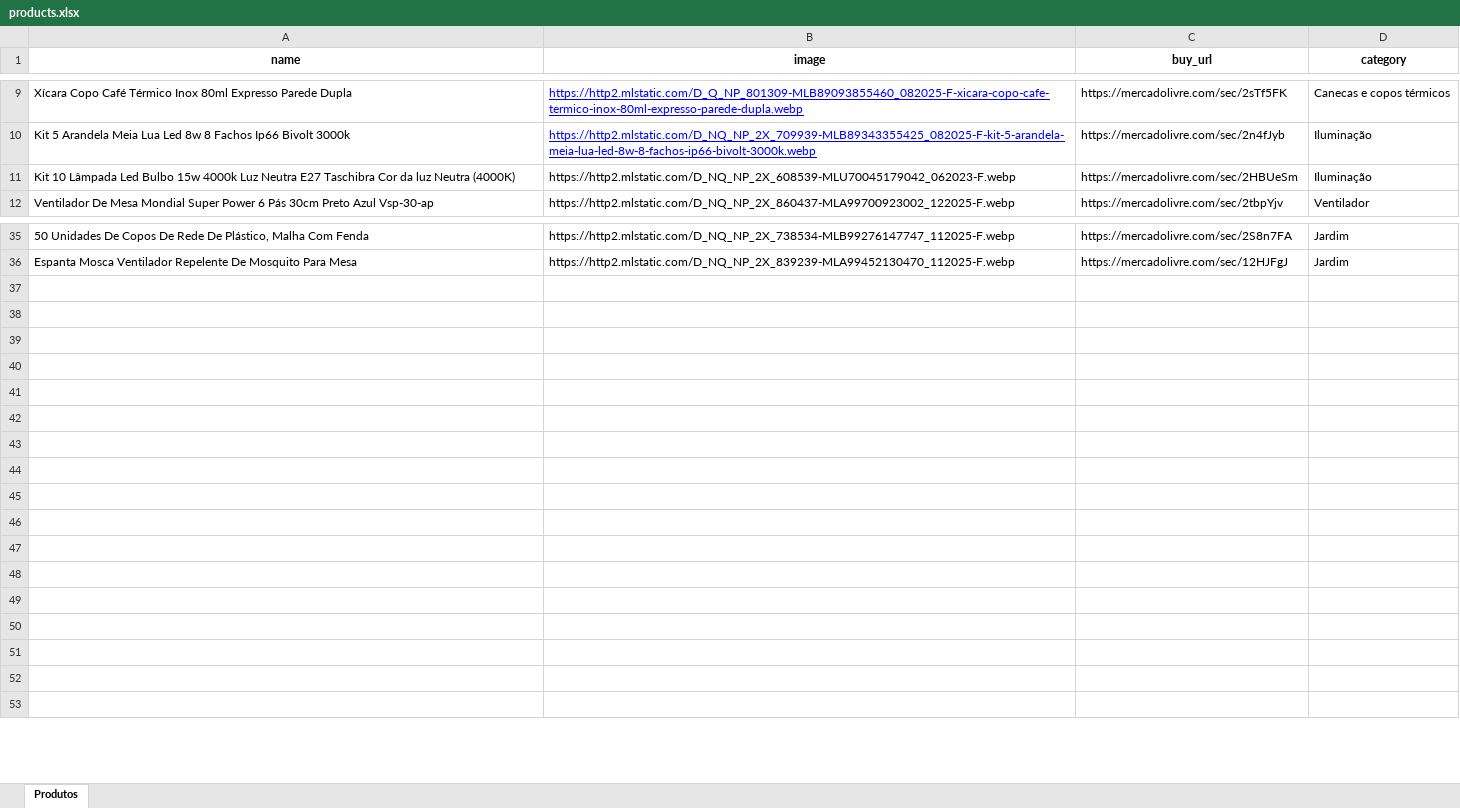
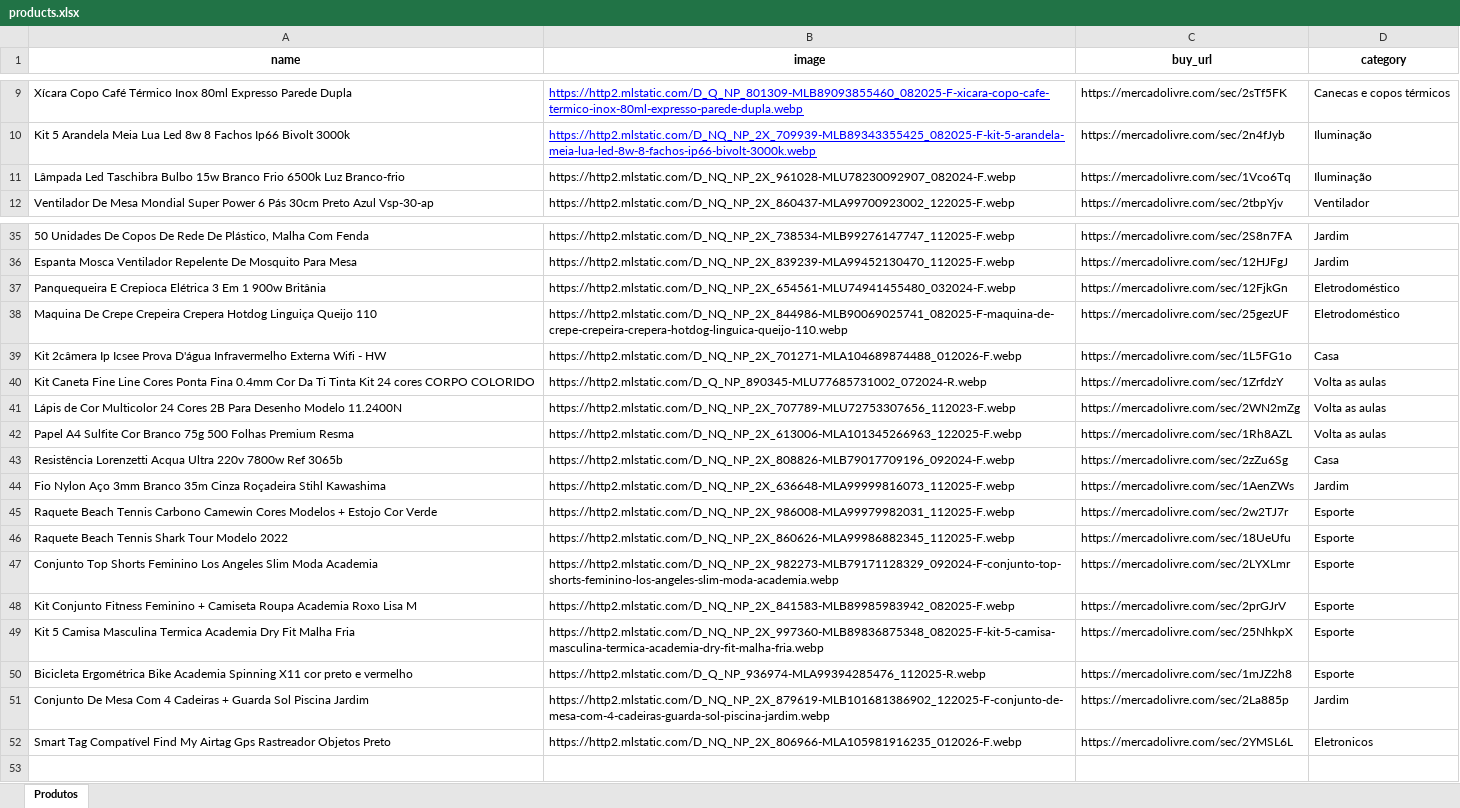
Before and after one commit to F3rnand083/Infinity-Ofertas, an Excel workbook: products.xlsx, sheet Produtos, drawn as a sheet; only a part is shown, gaps mark what is left out; values as stored, in another font and other column widths than the file's, no borders; charts and pictures not drawn; the diff names each change by its address in the sheet, - before the commit and + after, or states it on an @@ line.

Commit message:
Add files via upload

```diff
--- a/products.xlsx (sheet Produtos)
+++ b/products.xlsx (sheet Produtos)
-A11 (name): Kit 10 Lâmpada Led Bulbo 15w 4000k Luz Neutra E27 Taschibra Cor da luz Neutra (4000K)
+A11 (name): Lâmpada Led Taschibra Bulbo 15w Branco Frio 6500k Luz Branco-frio
-B11 (image): https://http2.mlstatic.com/D_NQ_NP_2X_608539-MLU70045179042_062023-F.webp
+B11 (image): https://http2.mlstatic.com/D_NQ_NP_2X_961028-MLU78230092907_082024-F.webp
-C11 (buy_url): https://mercadolivre.com/sec/2HBUeSm
+C11 (buy_url): https://mercadolivre.com/sec/1Vco6Tq
-row 37: (empty)
+row 37: Panquequeira E Crepioca Elétrica 3 Em 1 900w Britânia | https://http2.mlstatic.com/D_NQ_NP_2X_654561-MLU74941455480_032024-F.webp | https://mercadolivre.com/sec/12FjkGn | Eletrodoméstico
-row 38: (empty)
+row 38: Maquina De Crepe Crepeira Crepera Hotdog Linguiça Queijo 110 | https://http2.mlstatic.com/D_NQ_NP_2X_844986-MLB90069025741_082025-F-maquina-de-crepe-crepeira-crepera-hotdog-linguica-queijo-110.webp | https://mercadolivre.com/sec/25gezUF | Eletrodoméstico
-row 39: (empty)
+row 39: Kit 2câmera Ip Icsee Prova D'água Infravermelho Externa Wifi - HW | https://http2.mlstatic.com/D_NQ_NP_2X_701271-MLA104689874488_012026-F.webp | https://mercadolivre.com/sec/1L5FG1o | Casa
-row 40: (empty)
+row 40: Kit Caneta Fine Line Cores Ponta Fina 0.4mm Cor Da Ti Tinta Kit 24 cores CORPO COLORIDO | https://http2.mlstatic.com/D_Q_NP_890345-MLU77685731002_072024-R.webp | https://mercadolivre.com/sec/1ZrfdzY | Volta as aulas
-row 41: (empty)
+row 41: Lápis de Cor Multicolor 24 Cores 2B Para Desenho Modelo 11.2400N | https://http2.mlstatic.com/D_NQ_NP_2X_707789-MLU72753307656_112023-F.webp | https://mercadolivre.com/sec/2WN2mZg | Volta as aulas
-row 42: (empty)
+row 42: Papel A4 Sulfite Cor Branco 75g 500 Folhas Premium Resma | https://http2.mlstatic.com/D_NQ_NP_2X_613006-MLA101345266963_122025-F.webp | https://mercadolivre.com/sec/1Rh8AZL | Volta as aulas
-row 43: (empty)
+row 43: Resistência Lorenzetti Acqua Ultra 220v 7800w Ref 3065b | https://http2.mlstatic.com/D_NQ_NP_2X_808826-MLB79017709196_092024-F.webp | https://mercadolivre.com/sec/2zZu6Sg | Casa
-row 44: (empty)
+row 44: Fio Nylon Aço 3mm Branco 35m Cinza Roçadeira Stihl Kawashima | https://http2.mlstatic.com/D_NQ_NP_2X_636648-MLA99999816073_112025-F.webp | https://mercadolivre.com/sec/1AenZWs | Jardim
-row 45: (empty)
+row 45: Raquete Beach Tennis Carbono Camewin Cores Modelos + Estojo Cor Verde | https://http2.mlstatic.com/D_NQ_NP_2X_986008-MLA99979982031_112025-F.webp | https://mercadolivre.com/sec/2w2TJ7r | Esporte
-row 46: (empty)
+row 46: Raquete Beach Tennis Shark Tour Modelo 2022 | https://http2.mlstatic.com/D_NQ_NP_2X_860626-MLA99986882345_112025-F.webp | https://mercadolivre.com/sec/18UeUfu | Esporte
-row 47: (empty)
+row 47: Conjunto Top Shorts Feminino Los Angeles Slim Moda Academia | https://http2.mlstatic.com/D_NQ_NP_2X_982273-MLB79171128329_092024-F-conjunto-top-shorts-feminino-los-angeles-slim-moda-academia.webp | https://mercadolivre.com/sec/2LYXLmr | Esporte
-row 48: (empty)
+row 48: Kit Conjunto Fitness Feminino + Camiseta Roupa Academia Roxo Lisa M | https://http2.mlstatic.com/D_NQ_NP_2X_841583-MLB89985983942_082025-F.webp | https://mercadolivre.com/sec/2prGJrV | Esporte
-row 49: (empty)
+row 49: Kit 5 Camisa Masculina Termica Academia Dry Fit Malha Fria | https://http2.mlstatic.com/D_NQ_NP_2X_997360-MLB89836875348_082025-F-kit-5-camisa-masculina-termica-academia-dry-fit-malha-fria.webp | https://mercadolivre.com/sec/25NhkpX | Esporte
-row 50: (empty)
+row 50: Bicicleta Ergométrica Bike Academia Spinning X11 cor preto e vermelho | https://http2.mlstatic.com/D_Q_NP_936974-MLA99394285476_112025-R.webp | https://mercadolivre.com/sec/1mJZ2h8 | Esporte
-row 51: (empty)
+row 51: Conjunto De Mesa Com 4 Cadeiras + Guarda Sol Piscina Jardim | https://http2.mlstatic.com/D_NQ_NP_2X_879619-MLB101681386902_122025-F-conjunto-de-mesa-com-4-cadeiras-guarda-sol-piscina-jardim.webp | https://mercadolivre.com/sec/2La885p | Jardim
-row 52: (empty)
+row 52: Smart Tag Compatível Find My Airtag Gps Rastreador Objetos Preto | https://http2.mlstatic.com/D_NQ_NP_2X_806966-MLA105981916235_012026-F.webp | https://mercadolivre.com/sec/2YMSL6L | Eletronicos
```
Also changed, not shown: charts or pictures.
